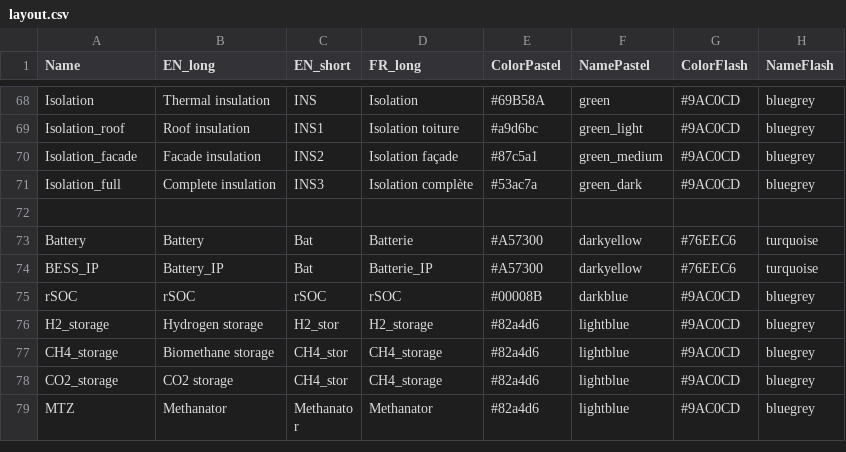
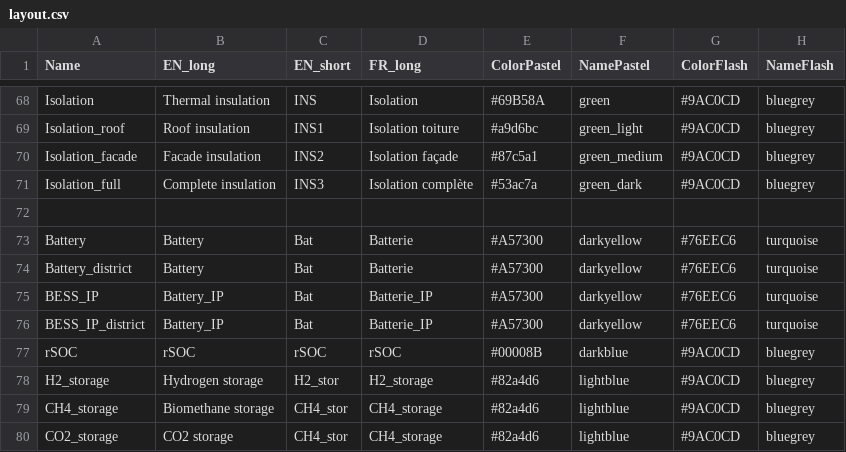
Before and after one commit to IPESE/REHO, a CSV file: reho/plotting/layout.csv, drawn as a sheet; only a part is shown, gaps mark what is left out; the shorter side is filled out with more unchanged rows.

```diff
--- a/reho/plotting/layout.csv
+++ b/reho/plotting/layout.csv
@@ -73,3 +73,5 @@ Isolation_full,Complete insulation,INS3,Isolation complète,#53ac7a,green_dark,#
 Battery,Battery,Bat,Batterie,#A57300,darkyellow,#76EEC6,turquoise
+Battery_district,Battery,Bat,Batterie,#A57300,darkyellow,#76EEC6,turquoise
 BESS_IP,Battery_IP,Bat,Batterie_IP,#A57300,darkyellow,#76EEC6,turquoise
+BESS_IP_district,Battery_IP,Bat,Batterie_IP,#A57300,darkyellow,#76EEC6,turquoise
 rSOC,rSOC,rSOC,rSOC,#00008B,darkblue,#9AC0CD,bluegrey
```
Also changed, not shown: reho/data/infrastructure/district_units.csv, 15 other files.
